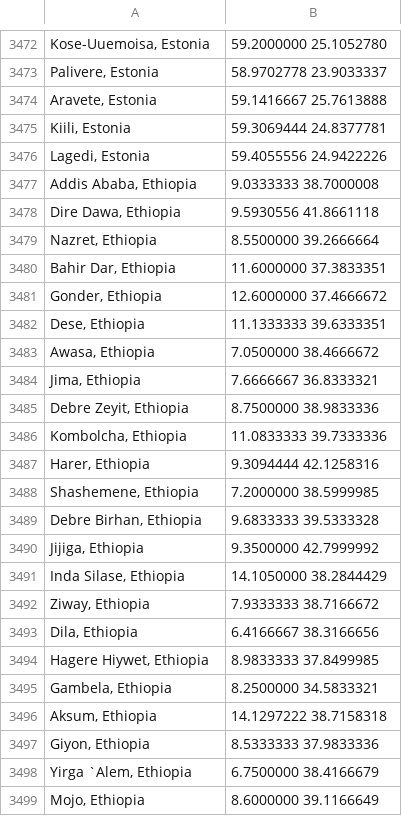
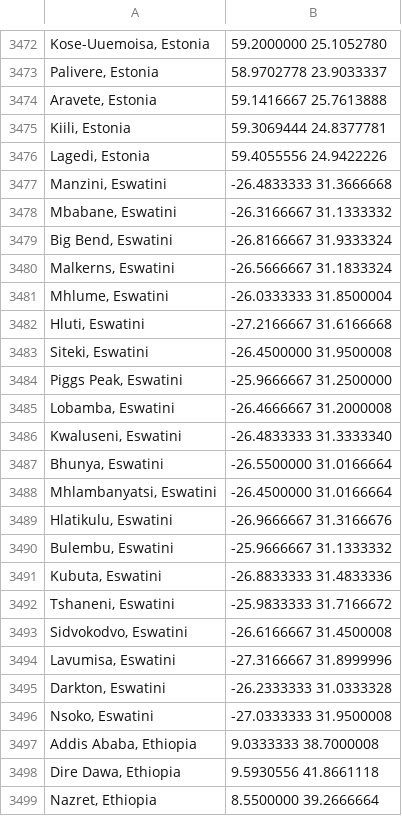
Before and after one commit to proycon/sxmo-utils, a TSV file: configs/appcfg/places_for_gps.tsv, drawn as a sheet; only a part is shown, gaps mark what is left out; the shorter side is filled out with more unchanged rows; the diff covers the shown part only.

Commit message:
places_for_gps.tsv: use correct name for Swaziland
The name Swaziland was replaced in April 2018. Use correct name for the
country, namely Eswatini

Reference: http://www.times.co.sz/news/118373-kingdom-of-eswatini-change-now-official.html
Signed-off-by: Maarten van Gompel <proycon@anaproy.nl>

```diff
--- a/configs/appcfg/places_for_gps.tsv
+++ b/configs/appcfg/places_for_gps.tsv
@@ -3476,2 +3476,22 @@ Kiili, Estonia	59.3069444 24.8377781
 Lagedi, Estonia	59.4055556 24.9422226
+Manzini, Eswatini	-26.4833333 31.3666668
+Mbabane, Eswatini	-26.3166667 31.1333332
+Big Bend, Eswatini	-26.8166667 31.9333324
+Malkerns, Eswatini	-26.5666667 31.1833324
+Mhlume, Eswatini	-26.0333333 31.8500004
+Hluti, Eswatini	-27.2166667 31.6166668
+Siteki, Eswatini	-26.4500000 31.9500008
+Piggs Peak, Eswatini	-25.9666667 31.2500000
+Lobamba, Eswatini	-26.4666667 31.2000008
+Kwaluseni, Eswatini	-26.4833333 31.3333340
+Bhunya, Eswatini	-26.5500000 31.0166664
+Mhlambanyatsi, Eswatini	-26.4500000 31.0166664
+Hlatikulu, Eswatini	-26.9666667 31.3166676
+Bulembu, Eswatini	-25.9666667 31.1333332
+Kubuta, Eswatini	-26.8833333 31.4833336
+Tshaneni, Eswatini	-25.9833333 31.7166672
+Sidvokodvo, Eswatini	-26.6166667 31.4500008
+Lavumisa, Eswatini	-27.3166667 31.8999996
+Darkton, Eswatini	-26.2333333 31.0333328
+Nsoko, Eswatini	-27.0333333 31.9500008
 Addis Ababa, Ethiopia	9.0333333 38.7000008
```
Also changed, not shown: 20 removed rows elsewhere in this file.
